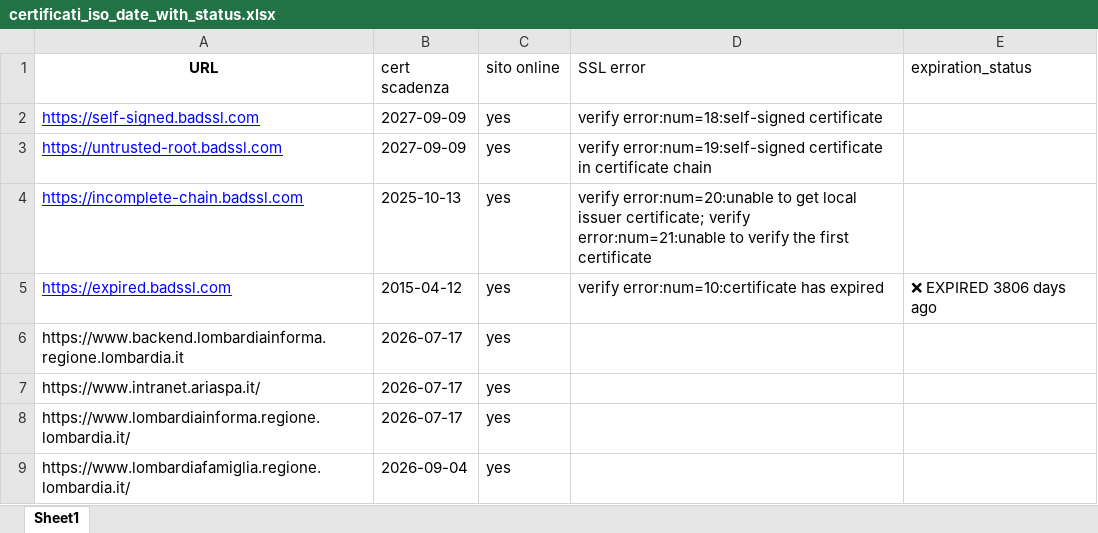
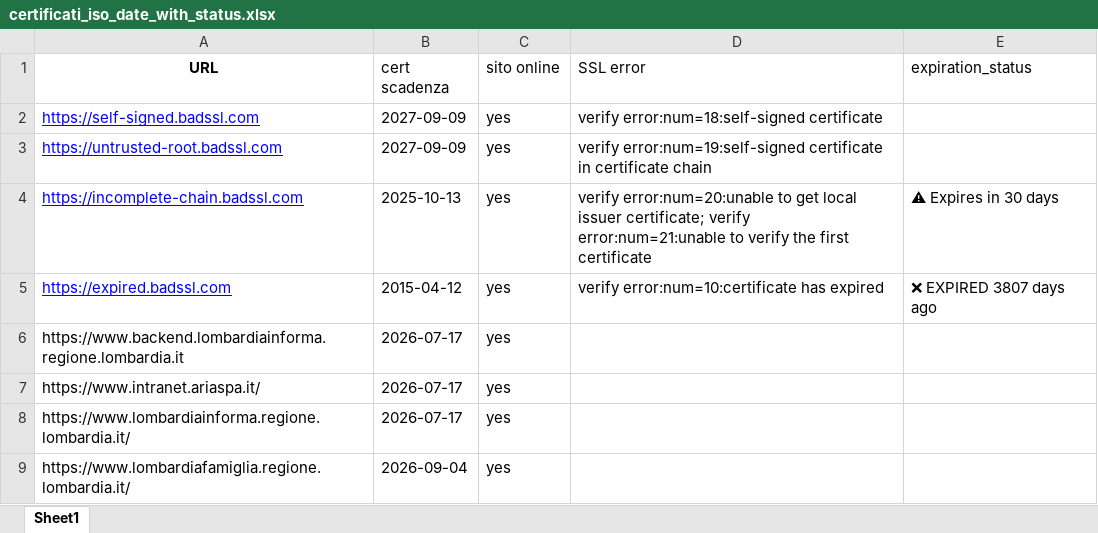
Before and after one commit to cyberdevnet/ssl_checker, an Excel workbook: certificati_iso_date_with_status.xlsx, sheet Sheet1, drawn as a sheet; only a part is shown; values as stored, in another font and other column widths than the file's, no borders; table styles not drawn; the diff names each change by its address in the sheet, - before the commit and + after, or states it on an @@ line.

```diff
--- a/certificati_iso_date_with_status.xlsx (sheet Sheet1)
+++ b/certificati_iso_date_with_status.xlsx (sheet Sheet1)
-E4 (expiration_status): (empty)
+E4 (expiration_status): ⚠ Expires in 30 days
-E5 (expiration_status): ❌ EXPIRED 3806 days ago
+E5 (expiration_status): ❌ EXPIRED 3807 days ago
```
Also changed, not shown: 1 other file.
